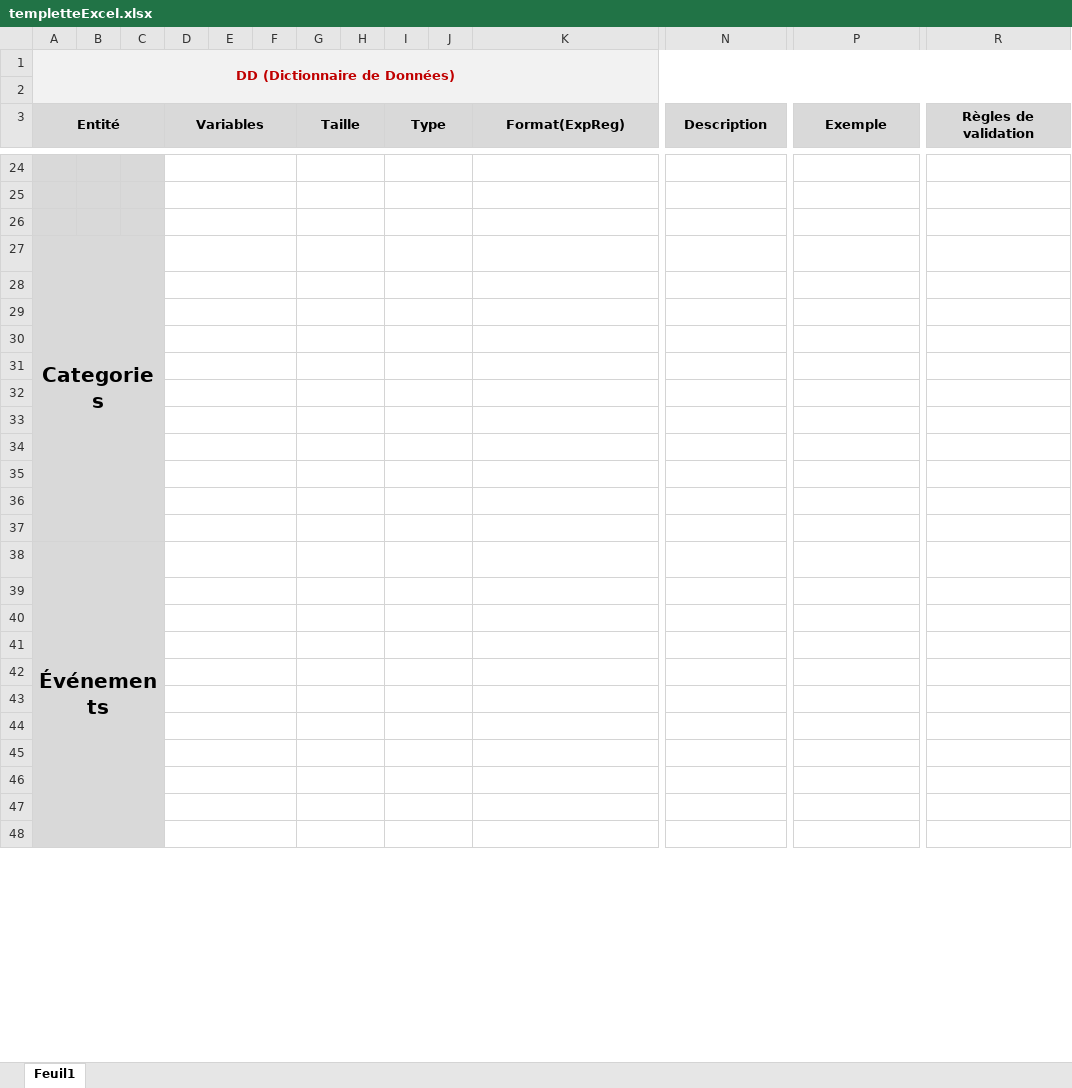
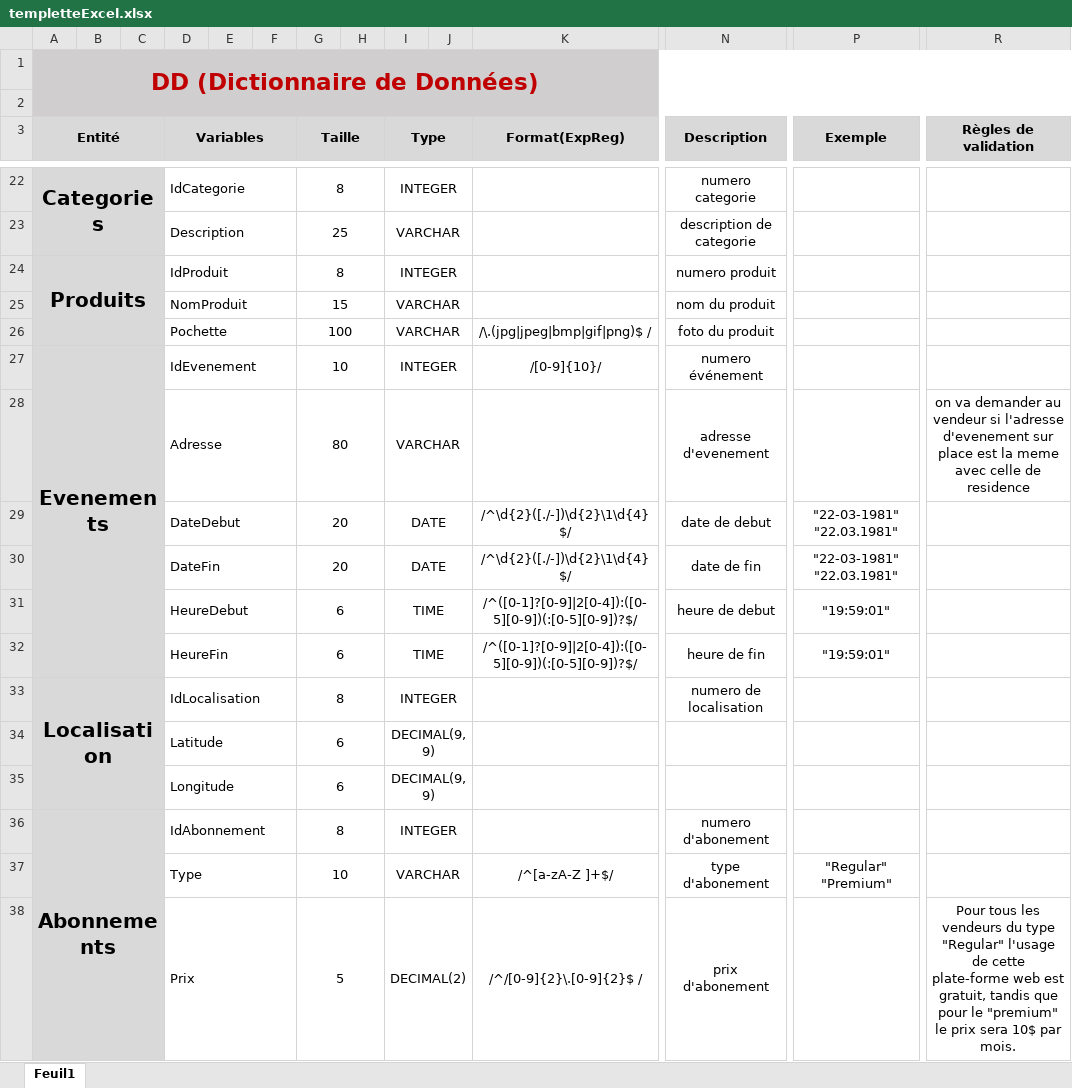
Before and after one commit to ProjetGarage/Documents, an Excel workbook: templetteExcel.xlsx, sheet Feuil1, drawn as a sheet; only a part is shown, gaps mark what is left out; values as stored, in another font and other column widths than the file's, no borders; removed rows and columns are numbered as before the commit, all else as after; rows hold the shown columns only; the diff covers the shown part only; the diff names each change by its address in the sheet, - before the commit and + after, or states it on an @@ line.

```diff
--- a/templetteExcel.xlsx (sheet Feuil1)
+++ b/templetteExcel.xlsx (sheet Feuil1)
-A1:R2 fill: #F2F2F2
+A1:R2 fill: #D0CECE
@@ A1 text size: larger @@
-row 22: (empty)
+row 22: Categories |  |  | IdCategorie |  |  | 8 |  | INTEGER |  |  | numero categorie
+A22:C23 merged
-row 23: (empty)
+row 23:  |  |  | Description |  |  | 25 |  | VARCHAR |  |  | description de categorie
-row 24: (empty)
+row 24: Produits |  |  | IdProduit |  |  | 8 |  | INTEGER |  |  | numero produit
+A24:C26 merged
-row 27: Categories
-row 25: (empty)
+row 25:  |  |  | NomProduit |  |  | 15 |  | VARCHAR |  |  | nom du produit
-row 26: (empty)
+row 26:  |  |  | Pochette |  |  | 100 |  | VARCHAR |  | /\.(jpg|jpeg|bmp|gif|png)$ / | foto du produit
-row 27: (empty)
+row 27: Evenements |  |  | IdEvenement |  |  | 10 |  | INTEGER |  | /[0-9]{10}/ | numero événement
+A27:C32 merged
-row 28: (empty)
+row 28:  |  |  | Adresse |  |  | 80 |  | VARCHAR |  |  | adresse d'evenement |  | on va demander au vendeur si l'adresse d'evenement sur place est la meme avec celle de residence
-row 29: (empty)
+row 29:  |  |  | DateDebut |  |  | 20 |  | DATE |  | /^\d{2}([./-])\d{2}\1\d{4}$/ | date de debut | "22-03-1981" "22.03.1981"
-row 30: (empty)
+row 30:  |  |  | DateFin |  |  | 20 |  | DATE |  | /^\d{2}([./-])\d{2}\1\d{4}$/ | date de fin | "22-03-1981" "22.03.1981"
-row 31: (empty)
+row 31:  |  |  | HeureDebut |  |  | 6 |  | TIME |  | /^([0-1]?[0-9]|2[0-4]):([0-5][0-9])(:[0-5][0-9])?$/ | heure de debut | "19:59:01"
-row 32: (empty)
+row 32:  |  |  | HeureFin |  |  | 6 |  | TIME |  | /^([0-1]?[0-9]|2[0-4]):([0-5][0-9])(:[0-5][0-9])?$/ | heure de fin | "19:59:01"
-row 33: (empty)
+row 33: Localisation |  |  | IdLocalisation |  |  | 8 |  | INTEGER |  |  | numero de localisation
+A33:C35 merged
-row 34: (empty)
+row 34:  |  |  | Latitude |  |  | 6 |  | DECIMAL(9,9)
-row 38: Événements
-row 35: (empty)
+row 35:  |  |  | Longitude |  |  | 6 |  | DECIMAL(9,9)
-row 36: (empty)
+row 36: Abonnements |  |  | IdAbonnement |  |  | 8 |  | INTEGER |  |  | numero d'abonement
+A36:C38 merged
-row 37: (empty)
+row 37:  |  |  | Type |  |  | 10 |  | VARCHAR |  | /^[a-zA-Z ]+$/ | type d'abonement | "Regular" "Premium"
-row 38: (empty)
+row 38:  |  |  | Prix |  |  | 5 |  | DECIMAL(2) |  | /^/[0-9]{2}\.[0-9]{2}$ / | prix d'abonement |  | Pour tous les vendeurs du type "Regular" l'usage de cette plate-forme web est gratuit, tandis que pour le "premium" le prix sera 10$ par mois.
-row 43: (empty)
-row 44: (empty)
-row 45: (empty)
-row 46: (empty)
-row 47: (empty)
-row 48: (empty)
```
Also changed, not shown: 1 added row, 26 removed rows, 60 edited cells, cell formats and merged cells elsewhere in this sheet.
